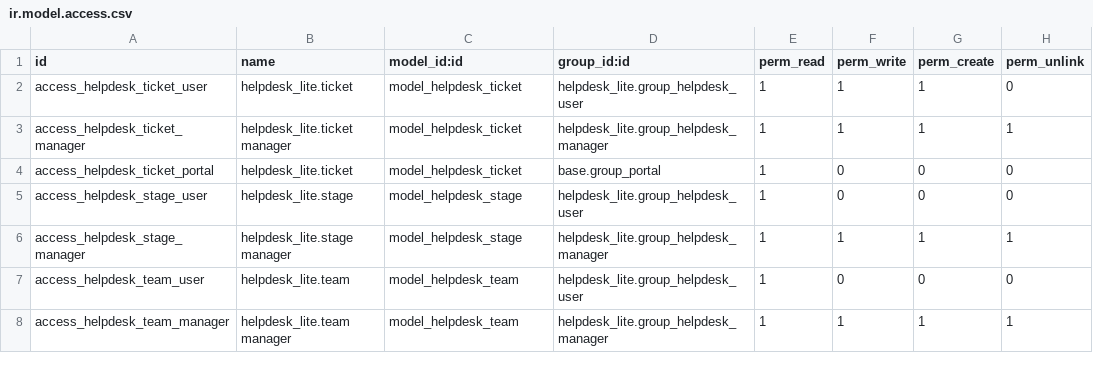
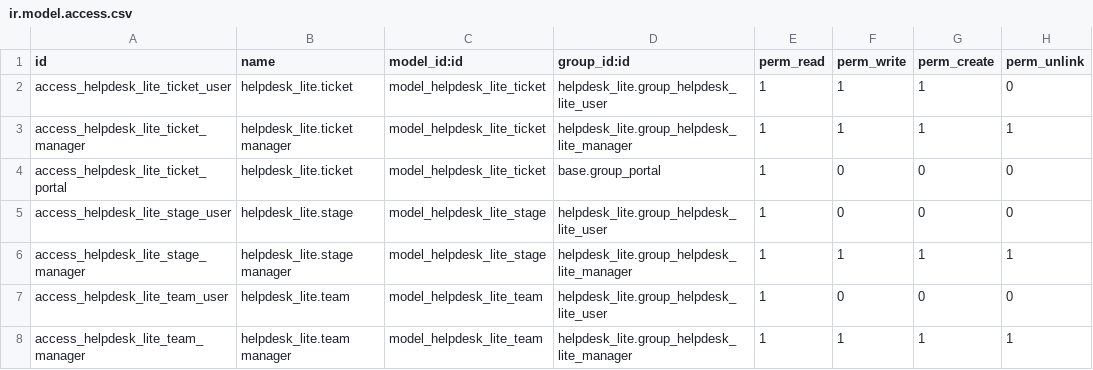
Before and after one commit to mustafirus/odoo_addons, a CSV file: helpdesk_lite/security/ir.model.access.csv, drawn as a sheet.

```diff
--- a/helpdesk_lite/security/ir.model.access.csv
+++ b/helpdesk_lite/security/ir.model.access.csv
@@ -1,8 +1,8 @@
 id,name,model_id:id,group_id:id,perm_read,perm_write,perm_create,perm_unlink
-access_helpdesk_ticket_user,helpdesk_lite.ticket,model_helpdesk_ticket,helpdesk_lite.group_helpdesk_user,1,1,1,0
-access_helpdesk_ticket_manager,helpdesk_lite.ticket manager,model_helpdesk_ticket,helpdesk_lite.group_helpdesk_manager,1,1,1,1
-access_helpdesk_ticket_portal,helpdesk_lite.ticket,model_helpdesk_ticket,base.group_portal,1,0,0,0
-access_helpdesk_stage_user,helpdesk_lite.stage,model_helpdesk_stage,helpdesk_lite.group_helpdesk_user,1,0,0,0
-access_helpdesk_stage_manager,helpdesk_lite.stage manager,model_helpdesk_stage,helpdesk_lite.group_helpdesk_manager,1,1,1,1
-access_helpdesk_team_user,helpdesk_lite.team,model_helpdesk_team,helpdesk_lite.group_helpdesk_user,1,0,0,0
-access_helpdesk_team_manager,helpdesk_lite.team manager,model_helpdesk_team,helpdesk_lite.group_helpdesk_manager,1,1,1,1
+access_helpdesk_lite_ticket_user,helpdesk_lite.ticket,model_helpdesk_lite_ticket,helpdesk_lite.group_helpdesk_lite_user,1,1,1,0
+access_helpdesk_lite_ticket_manager,helpdesk_lite.ticket manager,model_helpdesk_lite_ticket,helpdesk_lite.group_helpdesk_lite_manager,1,1,1,1
+access_helpdesk_lite_ticket_portal,helpdesk_lite.ticket,model_helpdesk_lite_ticket,base.group_portal,1,0,0,0
+access_helpdesk_lite_stage_user,helpdesk_lite.stage,model_helpdesk_lite_stage,helpdesk_lite.group_helpdesk_lite_user,1,0,0,0
+access_helpdesk_lite_stage_manager,helpdesk_lite.stage manager,model_helpdesk_lite_stage,helpdesk_lite.group_helpdesk_lite_manager,1,1,1,1
+access_helpdesk_lite_team_user,helpdesk_lite.team,model_helpdesk_lite_team,helpdesk_lite.group_helpdesk_lite_user,1,0,0,0
+access_helpdesk_lite_team_manager,helpdesk_lite.team manager,model_helpdesk_lite_team,helpdesk_lite.group_helpdesk_lite_manager,1,1,1,1
```
Also changed, not shown: 1 other file.
